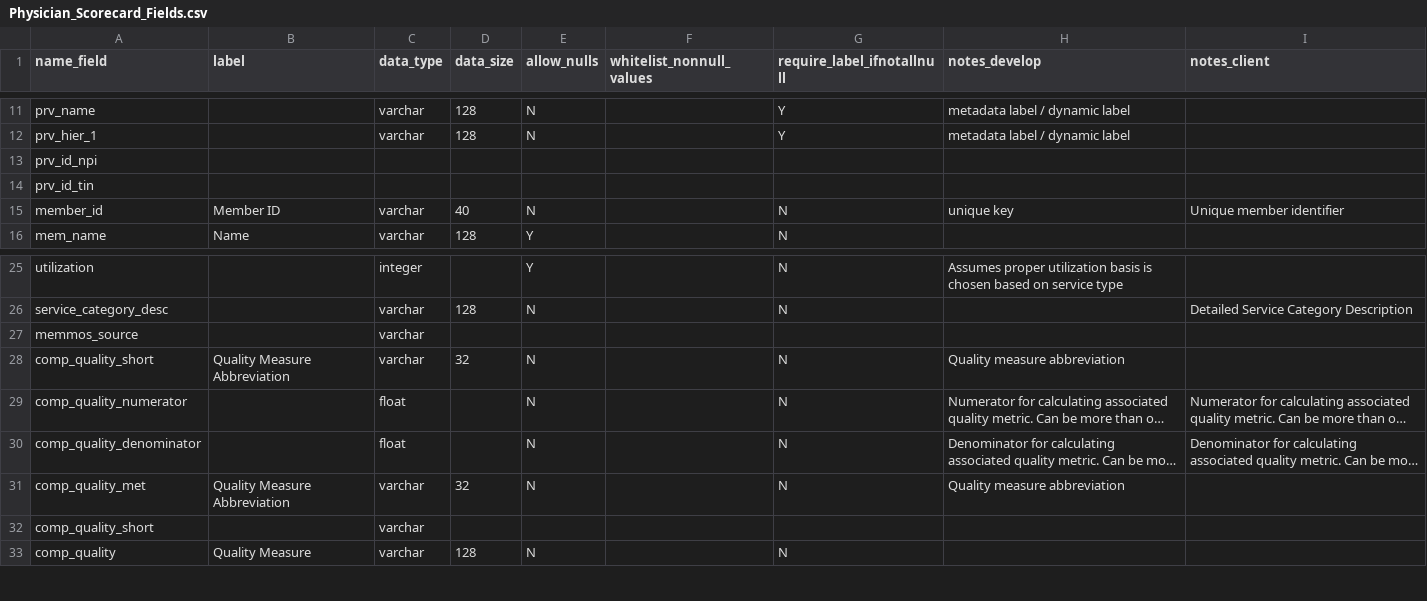
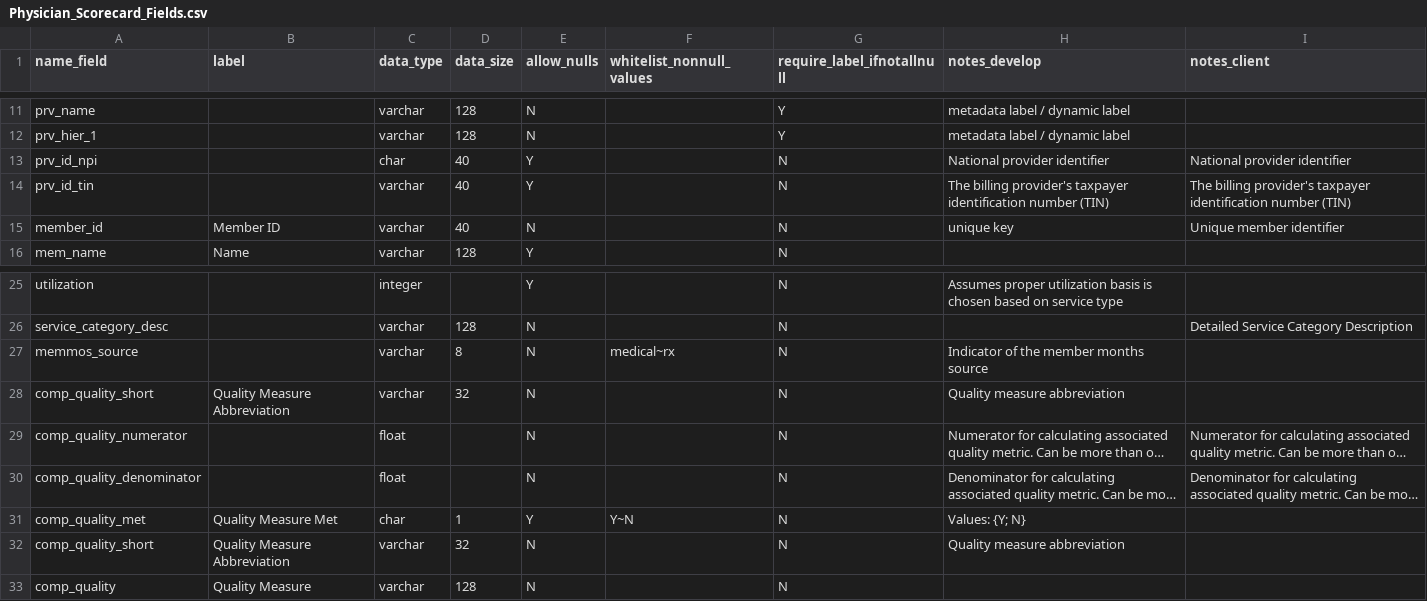
Before and after one commit to Milliman-PRM/physician_scorecard, a CSV file: Processing/data_model/Physician_Scorecard_Fields.csv, drawn as a sheet; only a part is shown, gaps mark what is left out; long unchanged cells end in …; the diff names each change by its address in the sheet, - before the commit and + after, or states it on an @@ line.

Commit message:
Fill out some missing information
Fill out some more of the missing information from the fields table.

```diff
--- a/Processing/data_model/Physician_Scorecard_Fields.csv
+++ b/Processing/data_model/Physician_Scorecard_Fields.csv
-C13 (data_type): (empty)
+C13 (data_type): char
-D13:D14 (data_size): (empty)
+D13:D14 (data_size): 40
-E13:E14 (allow_nulls): (empty)
+E13:E14 (allow_nulls): Y
-G13:G14 (require_label_ifnotallnull): (empty)
+G13:G14 (require_label_ifnotallnull): N
-H13 (notes_develop): (empty)
+H13 (notes_develop): National provider identifier
-I13 (notes_client): (empty)
+I13 (notes_client): National provider identifier
-C14 (data_type): (empty)
+C14 (data_type): varchar
-H14 (notes_develop): (empty)
+H14 (notes_develop): The billing provider's taxpayer identification number (TIN)
-I14 (notes_client): (empty)
+I14 (notes_client): The billing provider's taxpayer identification number (TIN)
-D27 (data_size): (empty)
+D27 (data_size): 8
-E27 (allow_nulls): (empty)
+E27 (allow_nulls): N
-F27 (whitelist_nonnull_values): (empty)
+F27 (whitelist_nonnull_values): medical~rx
-G27 (require_label_ifnotallnull): (empty)
+G27 (require_label_ifnotallnull): N
-H27 (notes_develop): (empty)
+H27 (notes_develop): Indicator of the member months source
-B31 (label): Quality Measure Abbreviation
+B31 (label): Quality Measure Met
-C31 (data_type): varchar
+C31 (data_type): char
-D31 (data_size): 32
+D31 (data_size): 1
-E31 (allow_nulls): N
+E31 (allow_nulls): Y
-F31 (whitelist_nonnull_values): (empty)
+F31 (whitelist_nonnull_values): Y~N
-H31 (notes_develop): Quality measure abbreviation
+H31 (notes_develop): Values: {Y; N}
-B32 (label): (empty)
+B32 (label): Quality Measure Abbreviation
-D32 (data_size): (empty)
+D32 (data_size): 32
-E32 (allow_nulls): (empty)
+E32 (allow_nulls): N
-G32 (require_label_ifnotallnull): (empty)
+G32 (require_label_ifnotallnull): N
-H32 (notes_develop): (empty)
+H32 (notes_develop): Quality measure abbreviation
```
